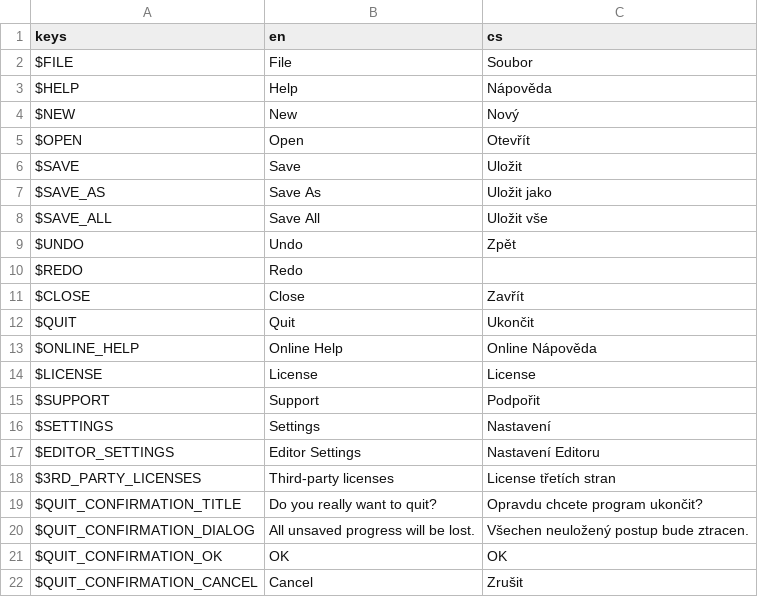
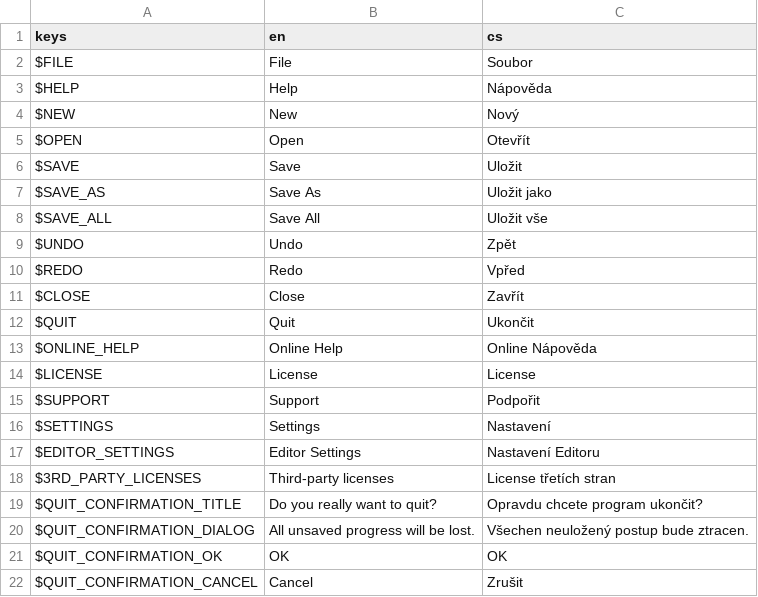
Before and after one commit to Kubulambula/FamTree, a CSV file: app/translations/locale.csv, drawn as a sheet.

```diff
--- a/app/translations/locale.csv
+++ b/app/translations/locale.csv
@@ -9,3 +9,3 @@ $SAVE_ALL;Save All;Uložit vše
 $UNDO;Undo;Zpět
-$REDO;Redo;
+$REDO;Redo;Vpřed
 $CLOSE;Close;Zavřít
```
Also changed, not shown: 12 other files.
